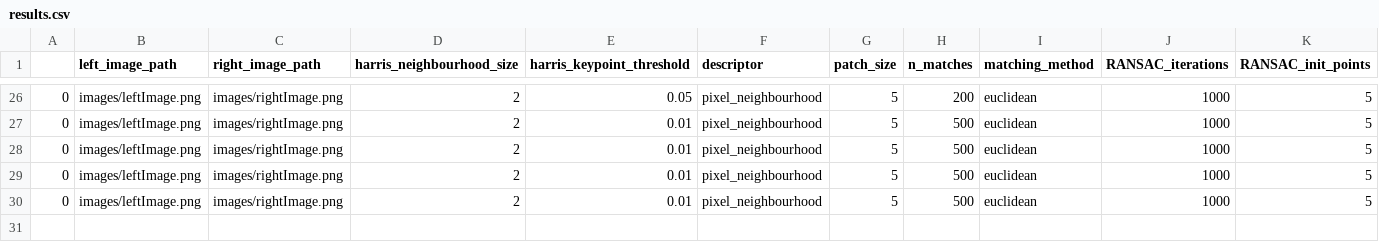
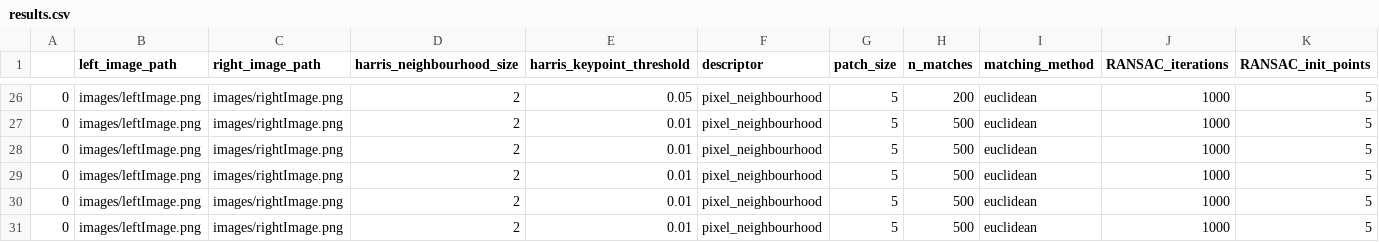
Before and after one commit to surajpaib/Image-Stitching, a CSV file: results.csv, drawn as a sheet; only a part is shown, gaps mark what is left out; rows hold the shown columns only; the diff names each change by its address in the sheet, - before the commit and + after, or states it on an @@ line.

```diff
--- a/results.csv
+++ b/results.csv
+row 31: 0 | images/leftImage.png | images/rightImage.png | 2 | 0.01 | pixel_neighbourhood | 5 | 500 | euclidean | 1000 | 5
```
Also changed, not shown: 9 other files.
